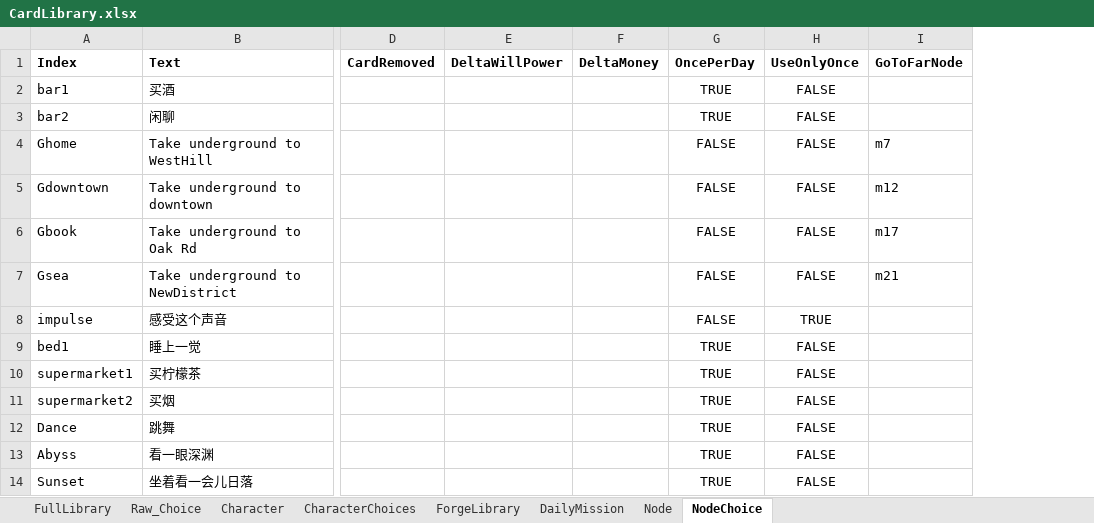
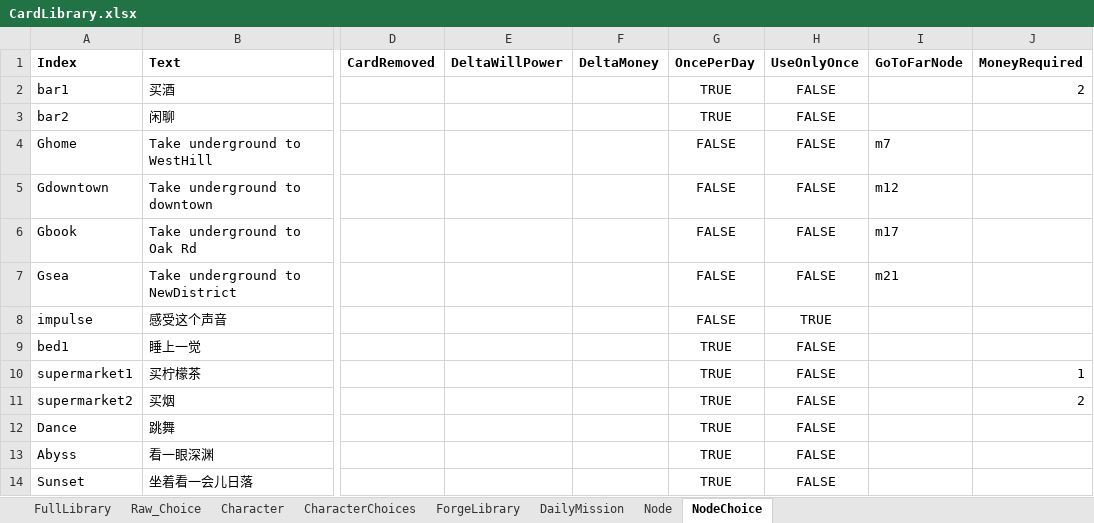
Before and after one commit to shangxintuoba/Poet, an Excel workbook: Assets/CardLibrary/CardLibrary.xlsx, sheet NodeChoice, drawn as a sheet; only a part is shown, gaps mark what is left out; values as stored, in another font and other column widths than the file's, no borders; the diff names each change by its address in the sheet, - before the commit and + after, or states it on an @@ line.

```diff
--- a/Assets/CardLibrary/CardLibrary.xlsx (sheet NodeChoice)
+++ b/Assets/CardLibrary/CardLibrary.xlsx (sheet NodeChoice)
+column J (MoneyRequired), rows 2-11: 2 |  |  |  |  |  |  |  | 1 | 2
```
Also changed, not shown: sheet FullLibrary, sheet Node, sheet Raw_Choice, 23 other files.
